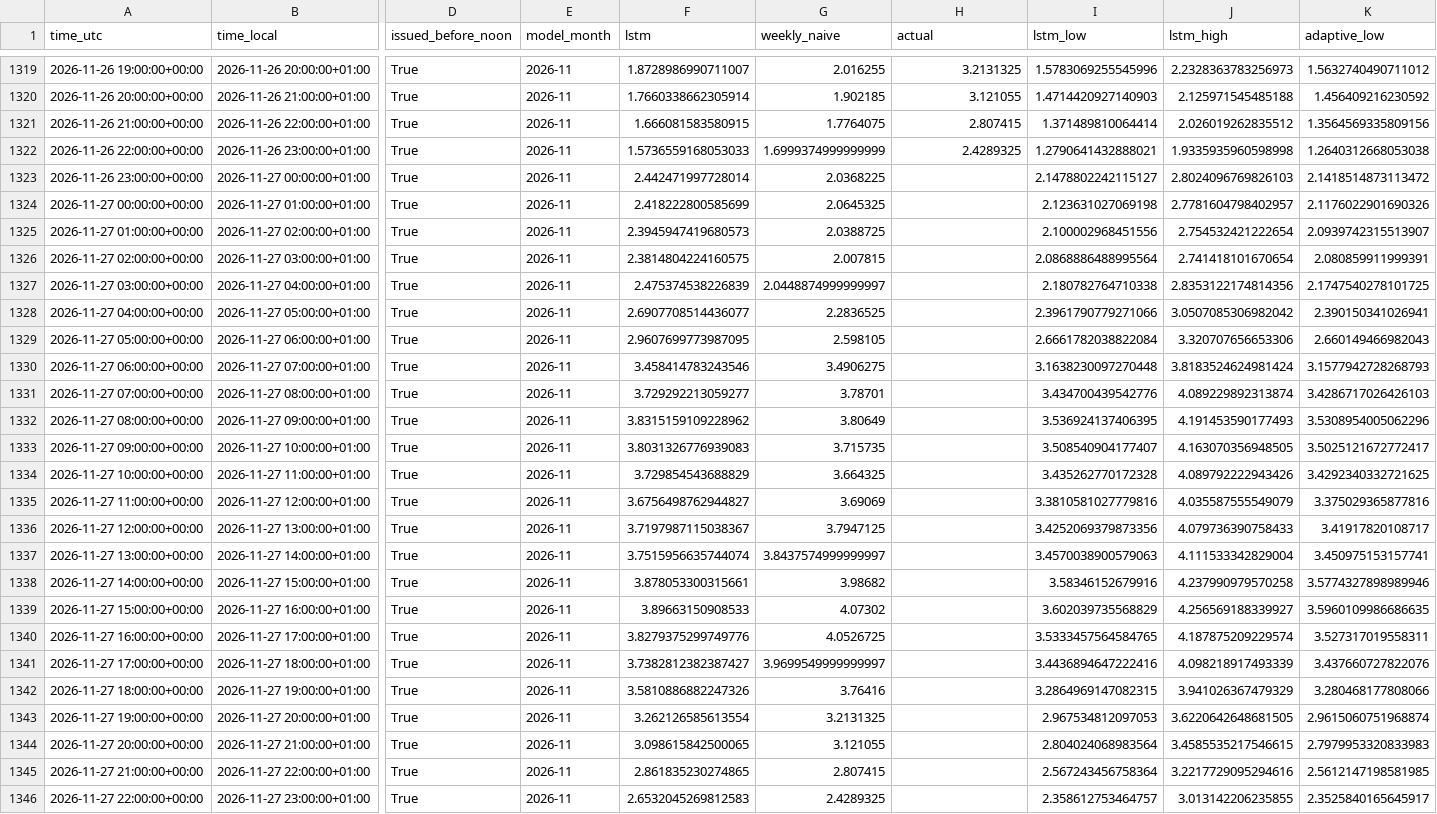
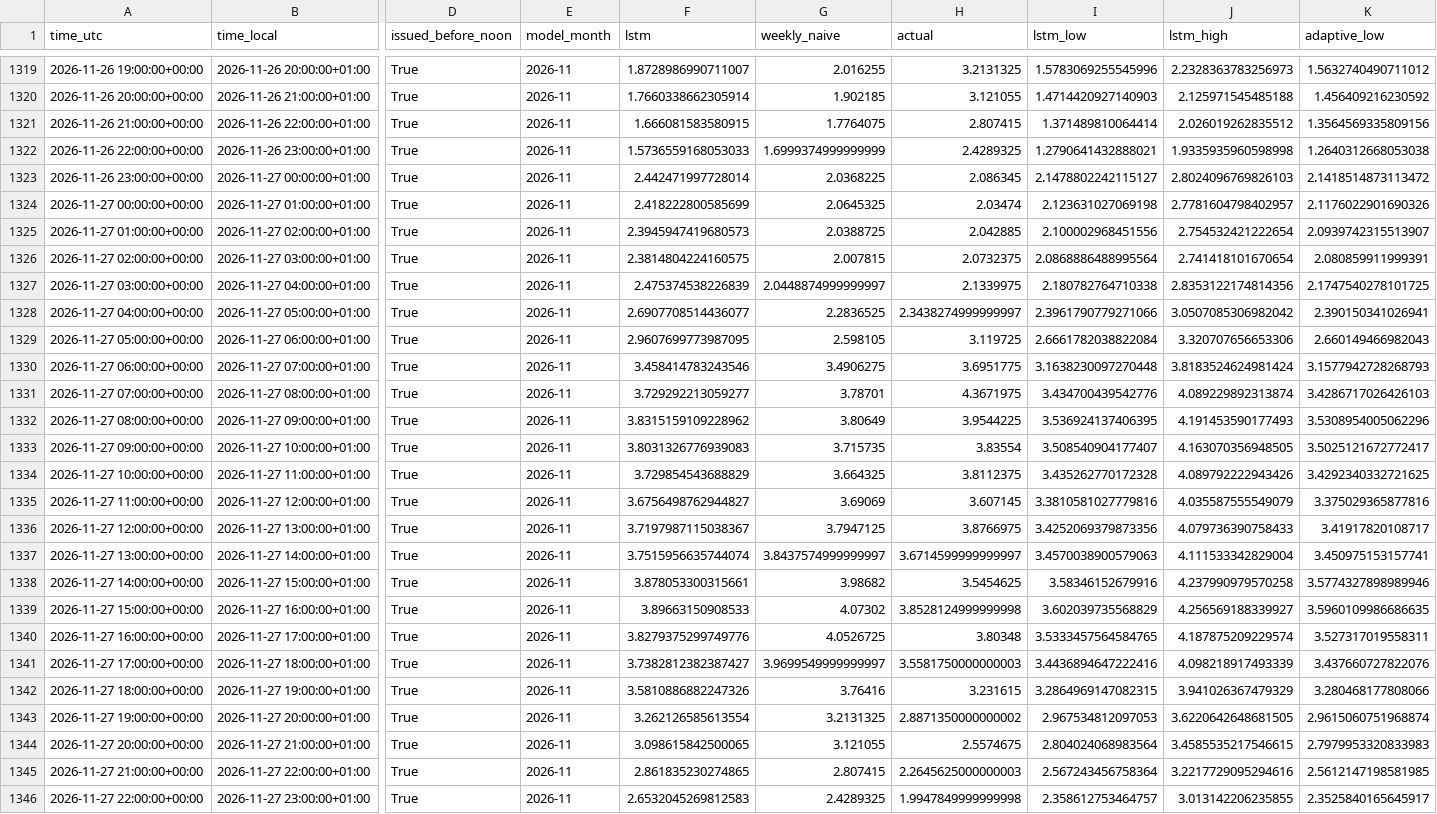
Before and after one commit to Hossain007Bhuiyan/se3-electricity-forecast, a CSV file: forecasts.csv, drawn as a sheet; only a part is shown, gaps mark what is left out; the diff names each change by its address in the sheet, - before the commit and + after, or states it on an @@ line.

```diff
--- a/forecasts.csv
+++ b/forecasts.csv
-H1323 (actual): (empty)
+H1323 (actual): 2.086345
-H1324 (actual): (empty)
+H1324 (actual): 2.03474
-H1325 (actual): (empty)
+H1325 (actual): 2.042885
-H1326 (actual): (empty)
+H1326 (actual): 2.0732375
-H1327 (actual): (empty)
+H1327 (actual): 2.1339975
-H1328 (actual): (empty)
+H1328 (actual): 2.3438274999999997
-H1329 (actual): (empty)
+H1329 (actual): 3.119725
-H1330 (actual): (empty)
+H1330 (actual): 3.6951775
-H1331 (actual): (empty)
+H1331 (actual): 4.3671975
-H1332 (actual): (empty)
+H1332 (actual): 3.9544225
-H1333 (actual): (empty)
+H1333 (actual): 3.83554
-H1334 (actual): (empty)
+H1334 (actual): 3.8112375
-H1335 (actual): (empty)
+H1335 (actual): 3.607145
-H1336 (actual): (empty)
+H1336 (actual): 3.8766975
-H1337 (actual): (empty)
+H1337 (actual): 3.6714599999999997
-H1338 (actual): (empty)
+H1338 (actual): 3.5454625
-H1339 (actual): (empty)
+H1339 (actual): 3.8528124999999998
-H1340 (actual): (empty)
+H1340 (actual): 3.80348
-H1341 (actual): (empty)
+H1341 (actual): 3.5581750000000003
-H1342 (actual): (empty)
+H1342 (actual): 3.231615
-H1343 (actual): (empty)
+H1343 (actual): 2.8871350000000002
-H1344 (actual): (empty)
+H1344 (actual): 2.5574675
-H1345 (actual): (empty)
+H1345 (actual): 2.2645625000000003
-H1346 (actual): (empty)
+H1346 (actual): 1.9947849999999998
```
Also changed, not shown: 2 other files.
